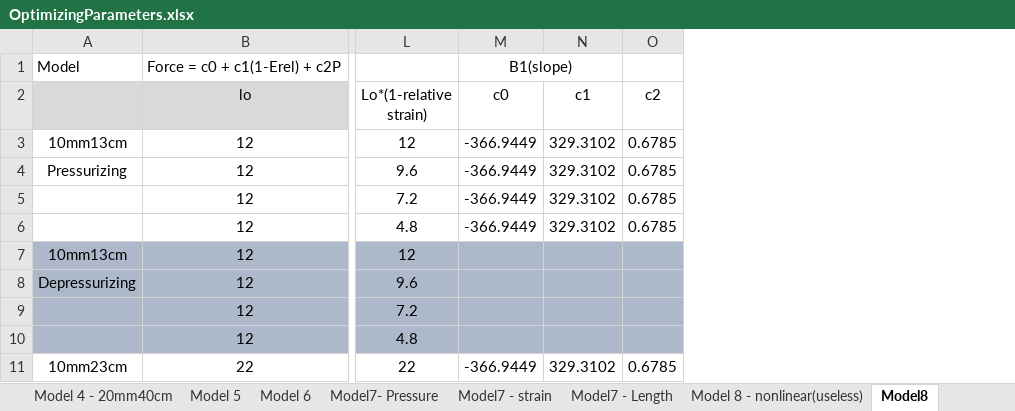
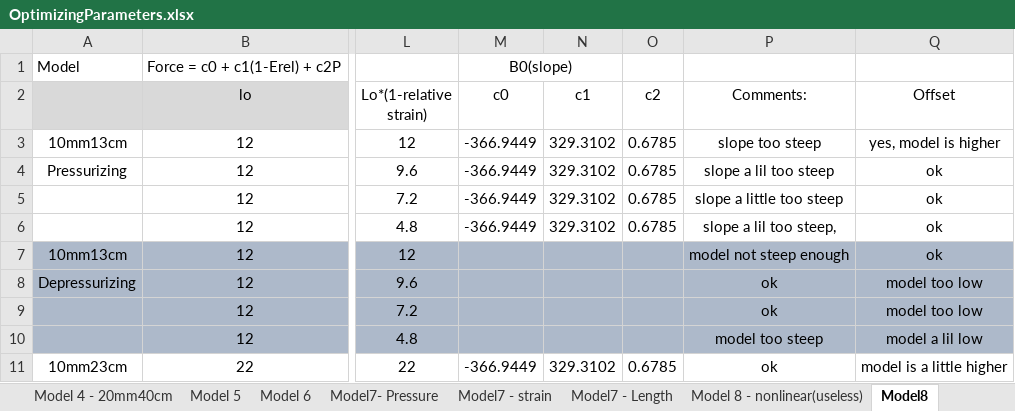
Before and after one commit to Agile-and-Adaptive-Robotics/Muscle_Sensory, an Excel workbook: DataCollection/AllData_raw_csv/OptimizingParameters.xlsx, sheet Model8, drawn as a sheet; only a part is shown, gaps mark what is left out; values as stored, in another font and other column widths than the file's, no borders; the diff names each change by its address in the sheet, - before the commit and + after, or states it on an @@ line.

Commit message:
Model 8 - improving model

```diff
--- a/DataCollection/AllData_raw_csv/OptimizingParameters.xlsx (sheet Model8)
+++ b/DataCollection/AllData_raw_csv/OptimizingParameters.xlsx (sheet Model8)
+column P (Comments:), rows 3-11: slope too steep | slope a lil too steep | slope a little too steep | slope a lil too steep, | model not steep enough | ok | ok | model too steep | ok
+column Q (Offset), rows 3-11: yes, model is higher | ok | ok | ok | ok | model too low | model too low | model a lil low | model is a little higher
-M1 (c0): B1(slope)
+M1 (c0): B0(slope)
```
Also changed, not shown: 13 other files.
